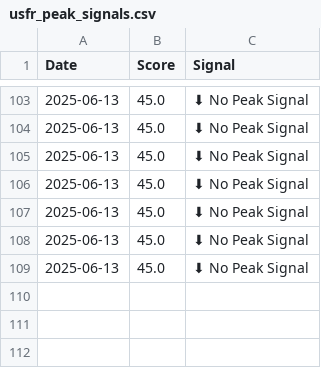
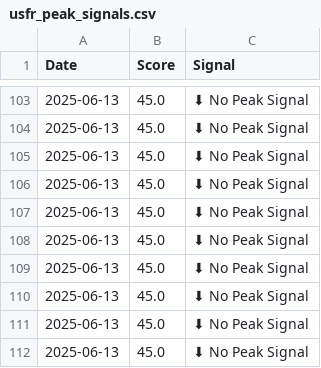
Before and after one commit to eolsen2002/vg-predict, a CSV file: logs/usfr_peak_signals.csv, drawn as a sheet; only a part is shown, gaps mark what is left out; the diff names each change by its address in the sheet, - before the commit and + after, or states it on an @@ line.

```diff
--- a/logs/usfr_peak_signals.csv
+++ b/logs/usfr_peak_signals.csv
+row 110: 2025-06-13 | 45.0 | ⬇ No Peak Signal
+row 111: 2025-06-13 | 45.0 | ⬇ No Peak Signal
+row 112: 2025-06-13 | 45.0 | ⬇ No Peak Signal
```
Also changed, not shown: signals/bil_full_cycles.csv, signals/icsh_full_cycles.csv, 9 other files.
